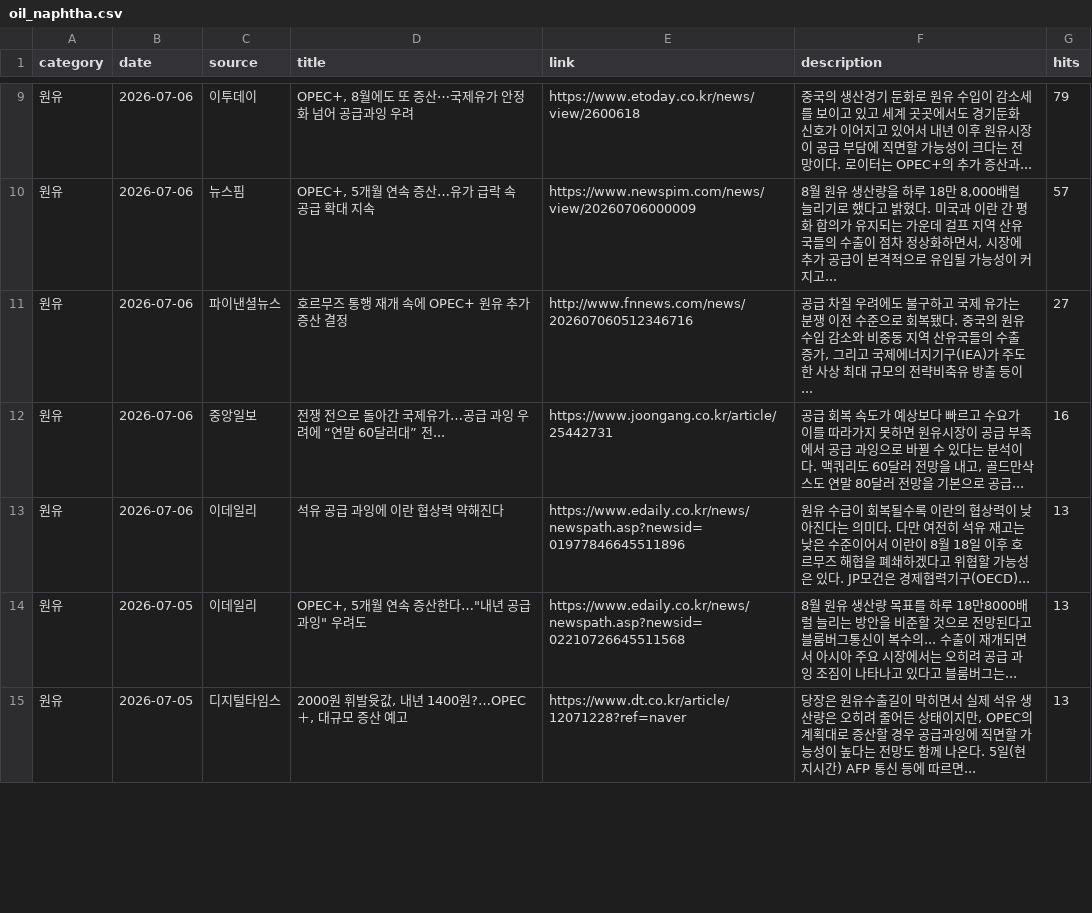
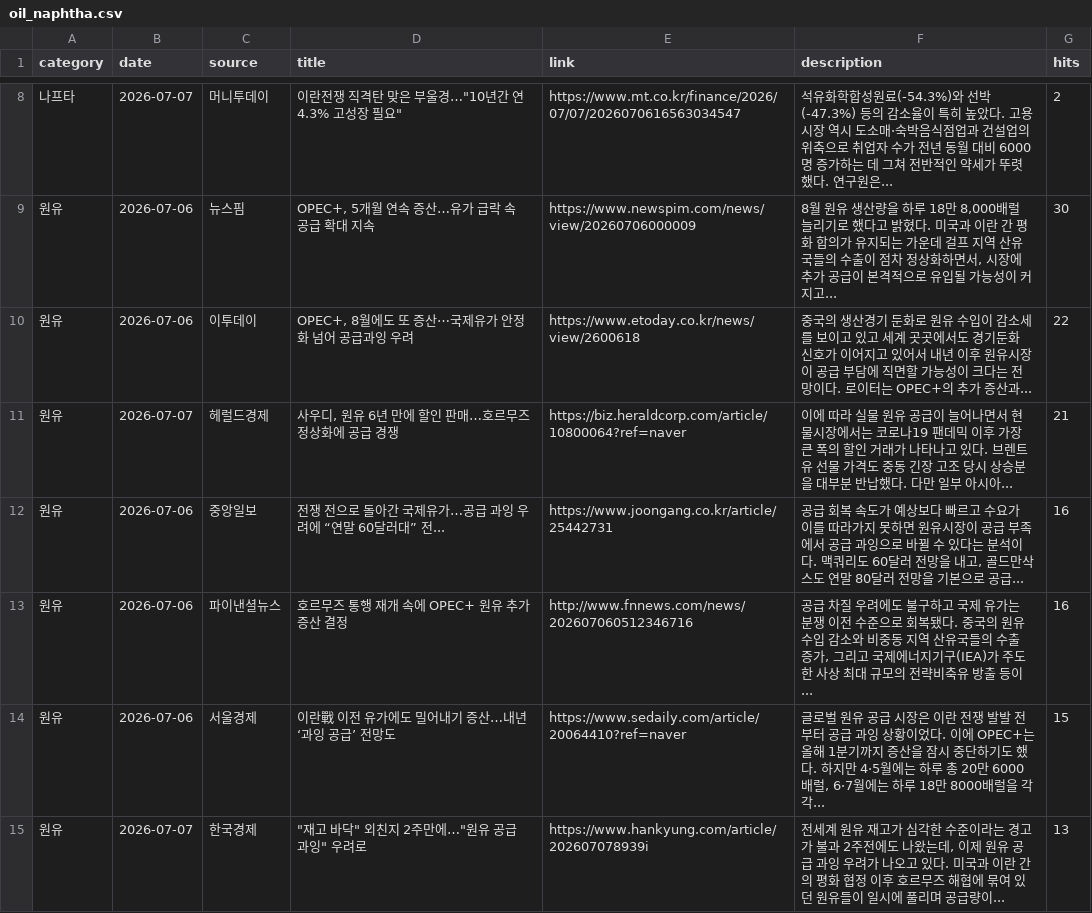
Before and after one commit to hdec-daily-news/oil-naphtha, a CSV file: oil_naphtha.csv, drawn as a sheet; only a part is shown, gaps mark what is left out; the diff covers the shown part only.

```diff
--- a/oil_naphtha.csv
+++ b/oil_naphtha.csv
@@ -9,7 +8,8 @@
-원유,2026-07-06,이투데이,"OPEC+, 8월에도 또 증산⋯국제유가 안정화 넘어 공급과잉 우려",https://www.etoday.co.kr/news/view/2600618,중국의 생산경기 둔화로 원유 수입이 감소세를 보이고 있고 세계 곳곳에서도 경기둔화 신호가 이어지고 있어서 내년 이후 원유시장이 공급 부담에 직면할 가능성이 크다는 전망이다. 로이터는 OPEC+의 추가 증산과... ,79
-원유,2026-07-06,뉴스핌,"OPEC+, 5개월 연속 증산…유가 급락 속 공급 확대 지속",https://www.newspim.com/news/view/20260706000009,"8월 원유 생산량을 하루 18만 8,000배럴 늘리기로 했다고 밝혔다. 미국과 이란 간 평화 합의가 유지되는 가운데 걸프 지역 산유국들의 수출이 점차 정상화하면서, 시장에 추가 공급이 본격적으로 유입될 가능성이 커지고... ",57
-원유,2026-07-06,파이낸셜뉴스,호르무즈 통행 재개 속에 OPEC+ 원유 추가 증산 결정,http://www.fnnews.com/news/202607060512346716,"공급 차질 우려에도 불구하고 국제 유가는 분쟁 이전 수준으로 회복됐다. 중국의 원유 수입 감소와 비중동 지역 산유국들의 수출 증가, 그리고 국제에너지기구(IEA)가 주도한 사상 최대 규모의 전략비축유 방출 등이... ",27
+나프타,2026-07-07,머니투데이,"이란전쟁 직격탄 맞은 부울경…""10년간 연 4.3% 고성장 필요""",https://www.mt.co.kr/finance/2026/07/07/2026070616563034547,석유화학합성원료(-54.3%)와 선박(-47.3%) 등의 감소율이 특히 높았다. 고용시장 역시 도소매·숙박음식점업과 건설업의 위축으로 취업자 수가 전년 동월 대비 6000명 증가하는 데 그쳐 전반적인 약세가 뚜렷했다. 연구원은... ,2
+원유,2026-07-06,뉴스핌,"OPEC+, 5개월 연속 증산…유가 급락 속 공급 확대 지속",https://www.newspim.com/news/view/20260706000009,"8월 원유 생산량을 하루 18만 8,000배럴 늘리기로 했다고 밝혔다. 미국과 이란 간 평화 합의가 유지되는 가운데 걸프 지역 산유국들의 수출이 점차 정상화하면서, 시장에 추가 공급이 본격적으로 유입될 가능성이 커지고... ",30
+원유,2026-07-06,이투데이,"OPEC+, 8월에도 또 증산⋯국제유가 안정화 넘어 공급과잉 우려",https://www.etoday.co.kr/news/view/2600618,중국의 생산경기 둔화로 원유 수입이 감소세를 보이고 있고 세계 곳곳에서도 경기둔화 신호가 이어지고 있어서 내년 이후 원유시장이 공급 부담에 직면할 가능성이 크다는 전망이다. 로이터는 OPEC+의 추가 증산과... ,22
+원유,2026-07-07,헤럴드경제,"사우디, 원유 6년 만에 할인 판매…호르무즈 정상화에 공급 경쟁",https://biz.heraldcorp.com/article/10800064?ref=naver,이에 따라 실물 원유 공급이 늘어나면서 현물시장에서는 코로나19 팬데믹 이후 가장 큰 폭의 할인 거래가 나타나고 있다. 브렌트유 선물 가격도 중동 긴장 고조 당시 상승분을 대부분 반납했다. 다만 일부 아시아... ,21
 원유,2026-07-06,중앙일보,전쟁 전으로 돌아간 국제유가…공급 과잉 우려에 “연말 60달러대” 전...,https://www.joongang.co.kr/article/25442731,"공급 회복 속도가 예상보다 빠르고 수요가 이를 따라가지 못하면 원유시장이 공급 부족에서 공급 과잉으로 바뀔 수 있다는 분석이다. 맥쿼리도 60달러 전망을 내고, 골드만삭스도 연말 80달러 전망을 기본으로 공급... ",16
-원유,2026-07-06,이데일리,석유 공급 과잉에 이란 협상력 약해진다,https://www.edaily.co.kr/news/newspath.asp?newsid=01977846645511896,원유 수급이 회복될수록 이란의 협상력이 낮아진다는 의미다. 다만 여전히 석유 재고는 낮은 수준이어서 이란이 8월 18일 이후 호르무즈 해협을 폐쇄하겠다고 위협할 가능성은 있다. JP모건은 경제협력기구(OECD)... ,13
-원유,2026-07-05,이데일리,"OPEC+, 5개월 연속 증산한다…""내년 공급과잉"" 우려도",https://www.edaily.co.kr/news/newspath.asp?newsid=02210726645511568,8월 원유 생산량 목표를 하루 18만8000배럴 늘리는 방안을 비준할 것으로 전망된다고 블룸버그통신이 복수의... 수출이 재개되면서 아시아 주요 시장에서는 오히려 공급 과잉 조짐이 나타나고 있다고 블룸버그는... ,13
-원유,2026-07-05,디지털타임스,"2000원 휘발윳값, 내년 1400원?…OPEC＋, 대규모 증산 예고",https://www.dt.co.kr/article/12071228?ref=naver,"당장은 원유수출길이 막히면서 실제 석유 생산량은 오히려 줄어든 상태이지만, OPEC의 계획대로 증산할 경우 공급과잉에 직면할 가능성이 높다는 전망도 함께 나온다. 5일(현지시간) AFP 통신 등에 따르면... ",13
+원유,2026-07-06,파이낸셜뉴스,호르무즈 통행 재개 속에 OPEC+ 원유 추가 증산 결정,http://www.fnnews.com/news/202607060512346716,"공급 차질 우려에도 불구하고 국제 유가는 분쟁 이전 수준으로 회복됐다. 중국의 원유 수입 감소와 비중동 지역 산유국들의 수출 증가, 그리고 국제에너지기구(IEA)가 주도한 사상 최대 규모의 전략비축유 방출 등이... ",16
+원유,2026-07-06,서울경제,이란戰 이전 유가에도 밀어내기 증산…내년 ‘과잉 공급’ 전망도,https://www.sedaily.com/article/20064410?ref=naver,"글로벌 원유 공급 시장은 이란 전쟁 발발 전부터 공급 과잉 상황이었다. 이에 OPEC+는 올해 1분기까지 증산을 잠시 중단하기도 했다. 하지만 4·5월에는 하루 총 20만 6000배럴, 6·7월에는 하루 18만 8000배럴을 각각... ",15
+원유,2026-07-07,한국경제,"""재고 바닥"" 외친지 2주만에…""원유 공급 과잉"" 우려로",https://www.hankyung.com/article/202607078939i,"전세계 원유 재고가 심각한 수준이라는 경고가 불과 2주전에도 나왔는데, 이제 원유 공급 과잉 우려가 나오고 있다. 미국과 이란 간의 평화 협정 이후 호르무즈 해협에 묶여 있던 원유들이 일시에 풀리며 공급량이... ",13
```
Also changed, not shown: 5 added rows, 6 removed rows and 17 edited cells elsewhere in this file, 1 other file.
